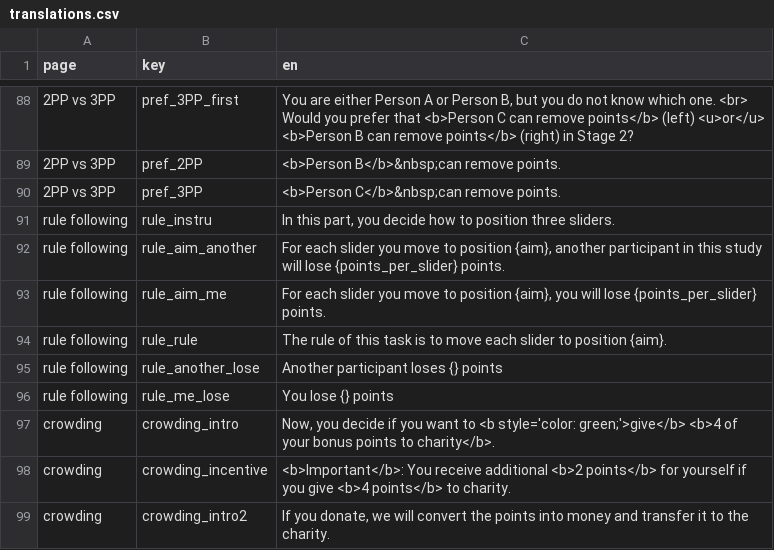
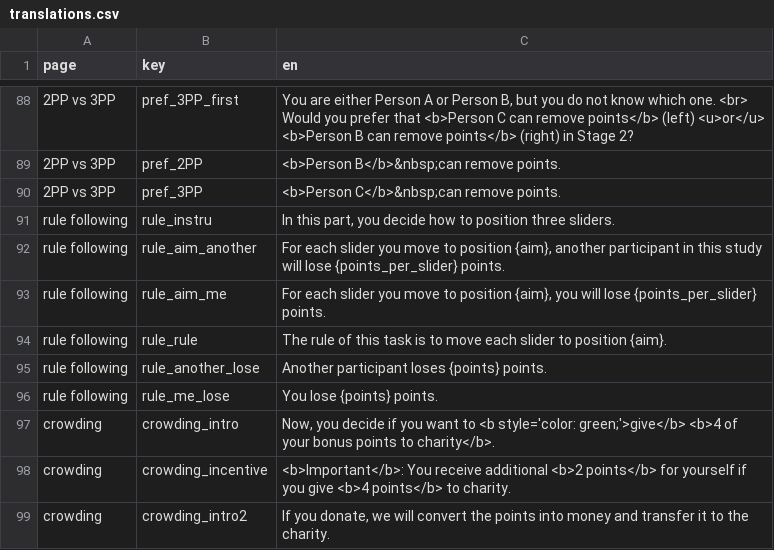
Before and after one commit to Charlotte-exp/TPP_game, a CSV file: _static/global/translations.csv, drawn as a sheet; only a part is shown, gaps mark what is left out.

```diff
--- a/_static/global/translations.csv
+++ b/_static/global/translations.csv
@@ -102,4 +102,4 @@ rule following,rule_aim_me,"For each slider you move to position {aim}, you will
 rule following,rule_rule,The rule of this task is to move each slider to position {aim}.
-rule following,rule_another_lose,Another participant loses {} points
-rule following,rule_me_lose,You lose {} points
+rule following,rule_another_lose,Another participant loses {points} points.
+rule following,rule_me_lose,You lose {points} points.
 crowding,crowding_intro,"Now, you decide if you want to <b style='color: green;'>give</b> <b>4 of your bonus points to charity</b>."
```
Also changed, not shown: 2 other files.
